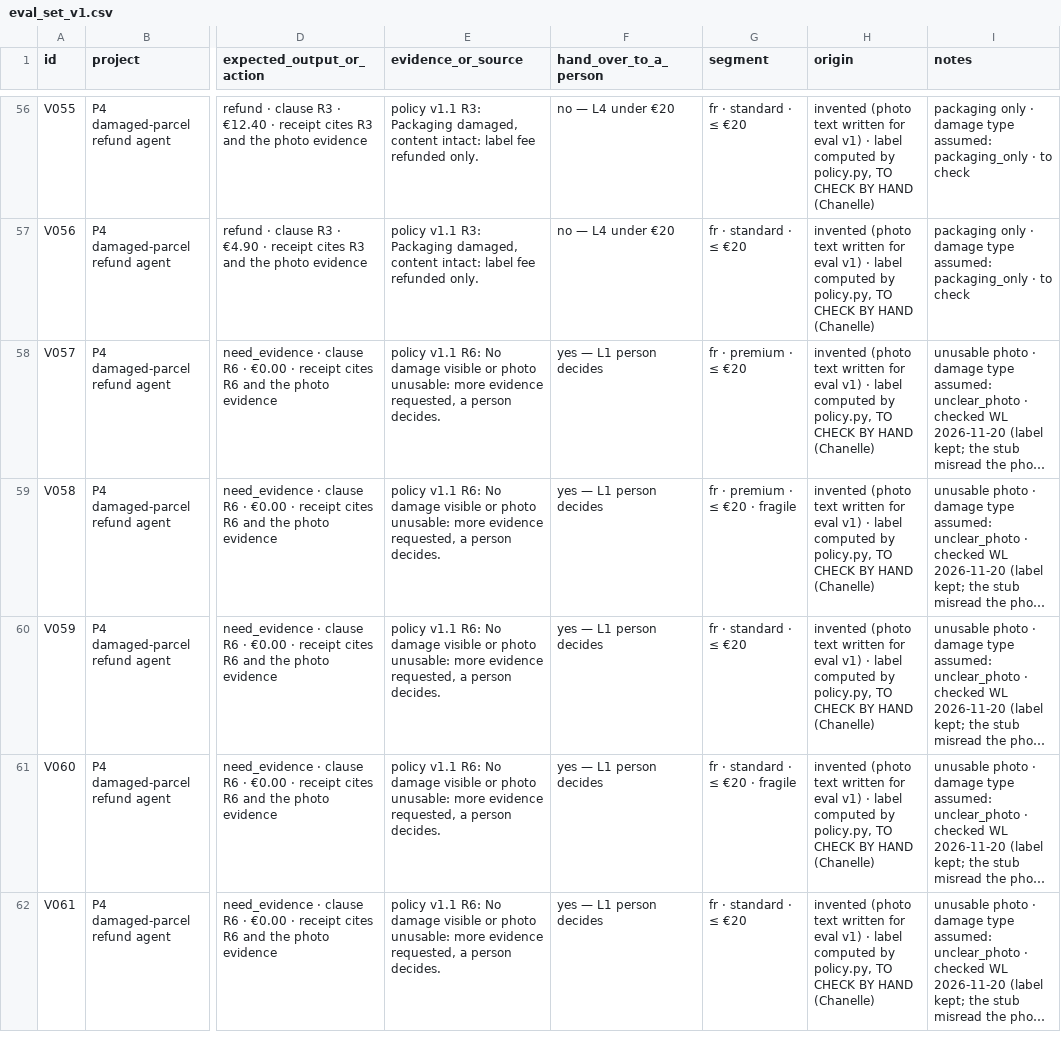
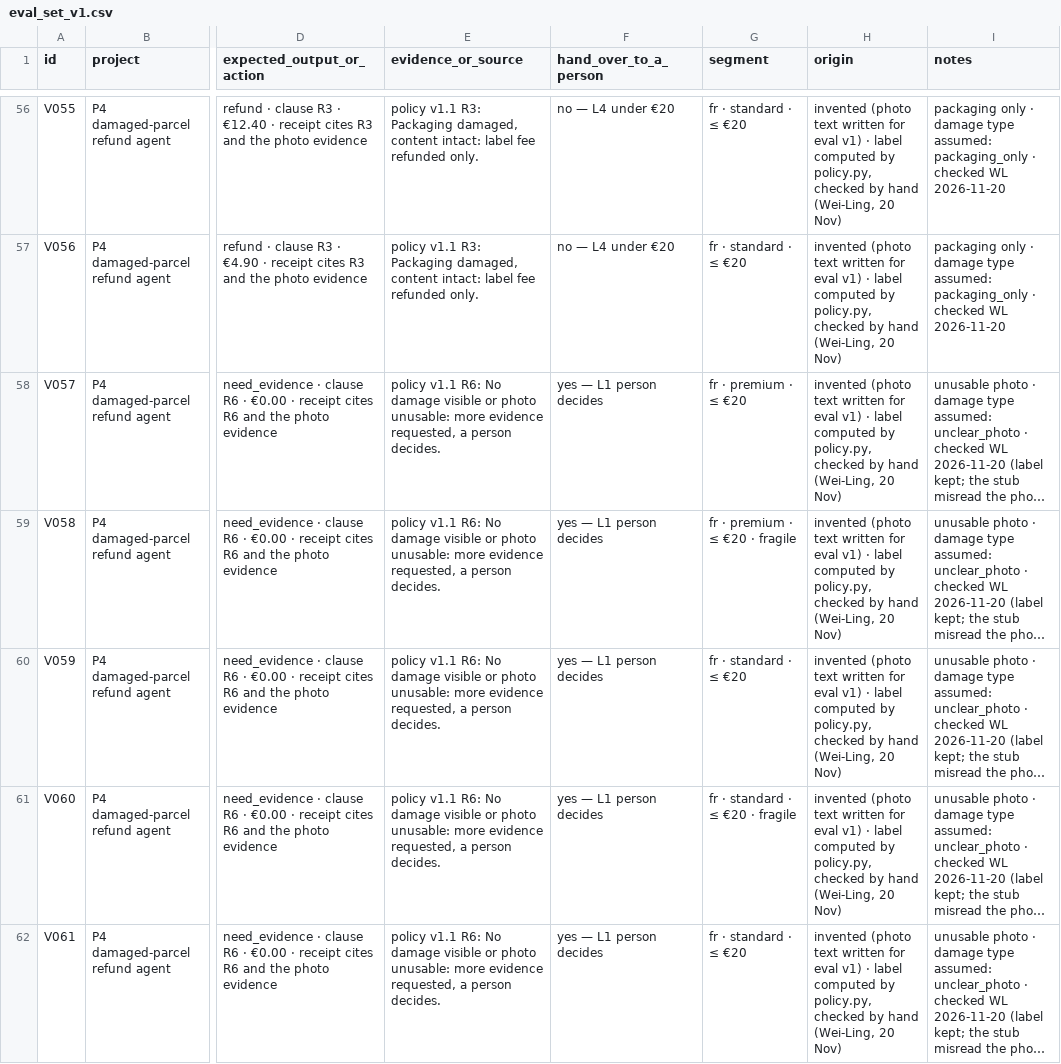
Before and after one commit to lumaruyam/parcelcheck_agent, a CSV file: evals/eval_set_v1.csv, drawn as a sheet; only a part is shown, gaps mark what is left out; long unchanged cells end in …; the diff covers the shown part only; the diff names each change by its address in the sheet, - before the commit and + after, or states it on an @@ line.

Commit message:
A5: eval set v1, all 100 rows checked by hand

```diff
--- a/evals/eval_set_v1.csv
+++ b/evals/eval_set_v1.csv
-H56:H62 (origin): …by policy.py, TO CHECK BY HAND (Chanelle)
+H56:H62 (origin): …by policy.py, checked by hand (Wei-Ling, 20 Nov)
-I56:I57 (notes): …packaging_only · to check
+I56:I57 (notes): …packaging_only · checked WL 2026-11-20
```
Also changed, not shown: 162 edited cells elsewhere in this file.
